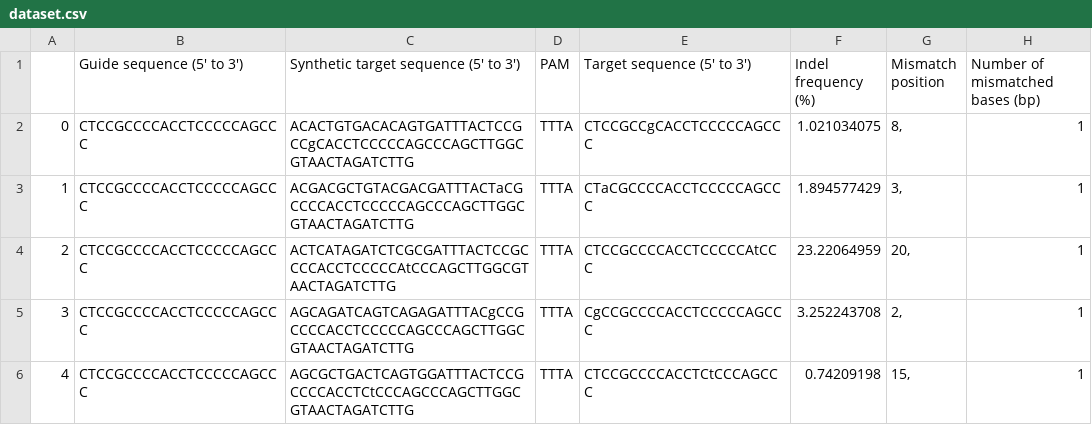
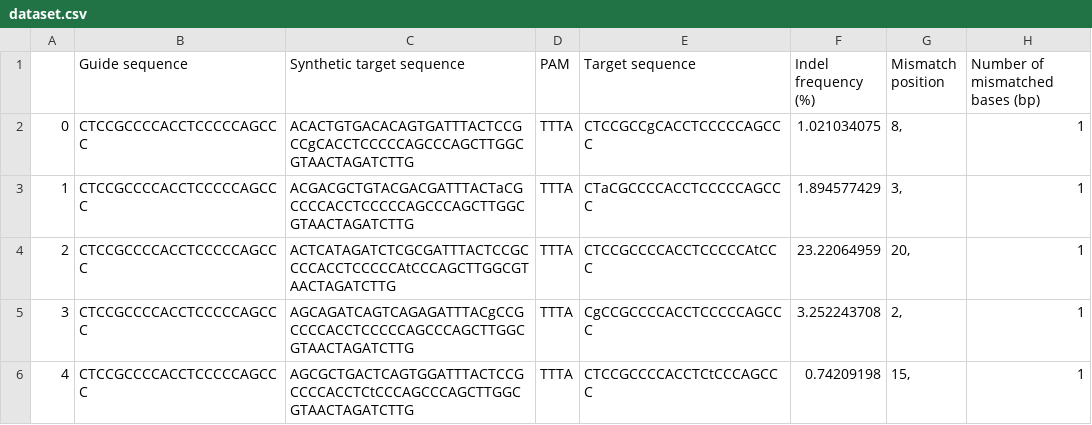
Before and after one commit to DENGARDEN/vis_indel, a CSV file: dataset.csv, drawn as a sheet; only a part is shown; the diff names each change by its address in the sheet, - before the commit and + after, or states it on an @@ line.

Commit message:
Update dataset.csv
(5' to 3') deleted
Remove redundancy

```diff
--- a/dataset.csv
+++ b/dataset.csv
-B1: Guide sequence (5' to 3')
+B1: Guide sequence
-C1: Synthetic target sequence (5' to 3')
+C1: Synthetic target sequence
-E1: Target sequence (5' to 3')
+E1: Target sequence
```
